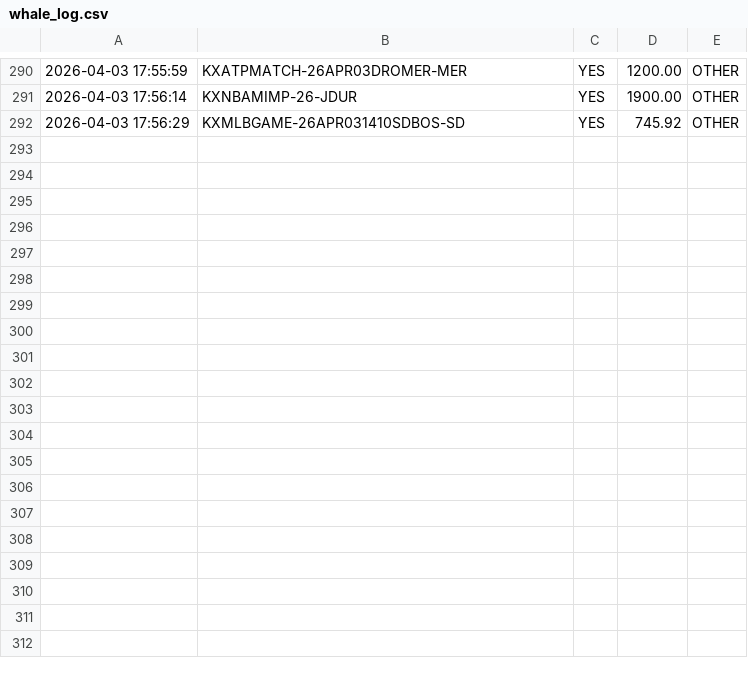
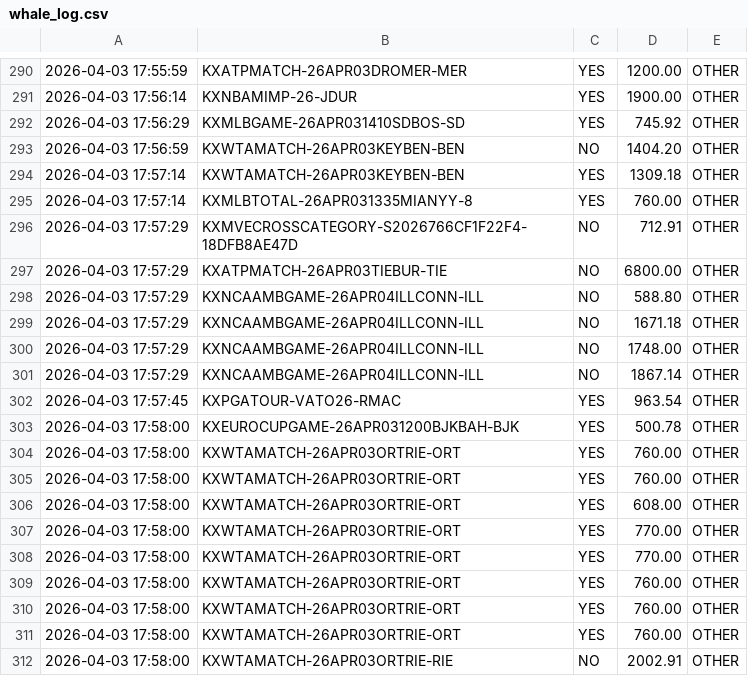
Before and after one commit to KeiserSoze222/Openclaw, a CSV file: whale_log.csv, drawn as a sheet; only a part is shown, gaps mark what is left out; the diff covers the shown part only; the diff names each change by its address in the sheet, - before the commit and + after, or states it on an @@ line.

Commit message:
Raise whale alert threshold, only alert our markets or k+ whales

```diff
--- a/whale_log.csv
+++ b/whale_log.csv
+row 293: 2026-04-03 17:56:59 | KXWTAMATCH-26APR03KEYBEN-BEN | NO | 1404.20 | OTHER
+row 294: 2026-04-03 17:57:14 | KXWTAMATCH-26APR03KEYBEN-BEN | YES | 1309.18 | OTHER
+row 295: 2026-04-03 17:57:14 | KXMLBTOTAL-26APR031335MIANYY-8 | YES | 760.00 | OTHER
+row 296: 2026-04-03 17:57:29 | KXMVECROSSCATEGORY-S2026766CF1F22F4-18DFB8AE47D | NO | 712.91 | OTHER
+row 297: 2026-04-03 17:57:29 | KXATPMATCH-26APR03TIEBUR-TIE | NO | 6800.00 | OTHER
+row 298: 2026-04-03 17:57:29 | KXNCAAMBGAME-26APR04ILLCONN-ILL | NO | 588.80 | OTHER
+row 299: 2026-04-03 17:57:29 | KXNCAAMBGAME-26APR04ILLCONN-ILL | NO | 1671.18 | OTHER
+row 300: 2026-04-03 17:57:29 | KXNCAAMBGAME-26APR04ILLCONN-ILL | NO | 1748.00 | OTHER
+row 301: 2026-04-03 17:57:29 | KXNCAAMBGAME-26APR04ILLCONN-ILL | NO | 1867.14 | OTHER
+row 302: 2026-04-03 17:57:45 | KXPGATOUR-VATO26-RMAC | YES | 963.54 | OTHER
+row 303: 2026-04-03 17:58:00 | KXEUROCUPGAME-26APR031200BJKBAH-BJK | YES | 500.78 | OTHER
+row 304: 2026-04-03 17:58:00 | KXWTAMATCH-26APR03ORTRIE-ORT | YES | 760.00 | OTHER
+row 305: 2026-04-03 17:58:00 | KXWTAMATCH-26APR03ORTRIE-ORT | YES | 760.00 | OTHER
+row 306: 2026-04-03 17:58:00 | KXWTAMATCH-26APR03ORTRIE-ORT | YES | 608.00 | OTHER
+row 307: 2026-04-03 17:58:00 | KXWTAMATCH-26APR03ORTRIE-ORT | YES | 770.00 | OTHER
+row 308: 2026-04-03 17:58:00 | KXWTAMATCH-26APR03ORTRIE-ORT | YES | 770.00 | OTHER
+row 309: 2026-04-03 17:58:00 | KXWTAMATCH-26APR03ORTRIE-ORT | YES | 760.00 | OTHER
+row 310: 2026-04-03 17:58:00 | KXWTAMATCH-26APR03ORTRIE-ORT | YES | 760.00 | OTHER
+row 311: 2026-04-03 17:58:00 | KXWTAMATCH-26APR03ORTRIE-ORT | YES | 760.00 | OTHER
+row 312: 2026-04-03 17:58:00 | KXWTAMATCH-26APR03ORTRIE-RIE | NO | 2002.91 | OTHER
```
Also changed, not shown: 13 added rows elsewhere in this file, 7 other files.
